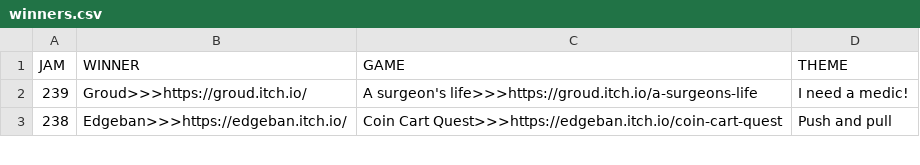
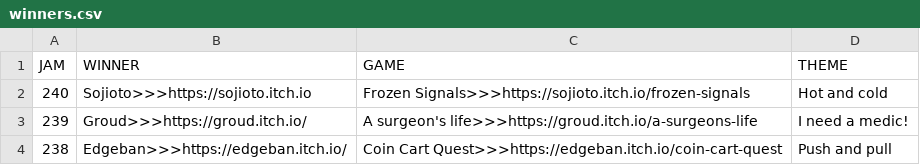
Before and after one commit to ZpeedTube/trijam, a CSV file: docs/data/winners.csv, drawn as a sheet; only a part is shown; the diff names each change by its address in the sheet, - before the commit and + after, or states it on an @@ line.

Commit message:
Auto-updated by JanisMancevics

```diff
--- a/docs/data/winners.csv
+++ b/docs/data/winners.csv
+row 2: 240 | Sojioto>>>https://sojioto.itch.io | Frozen Signals>>>https://sojioto.itch.io/frozen-signals | Hot and cold
```
